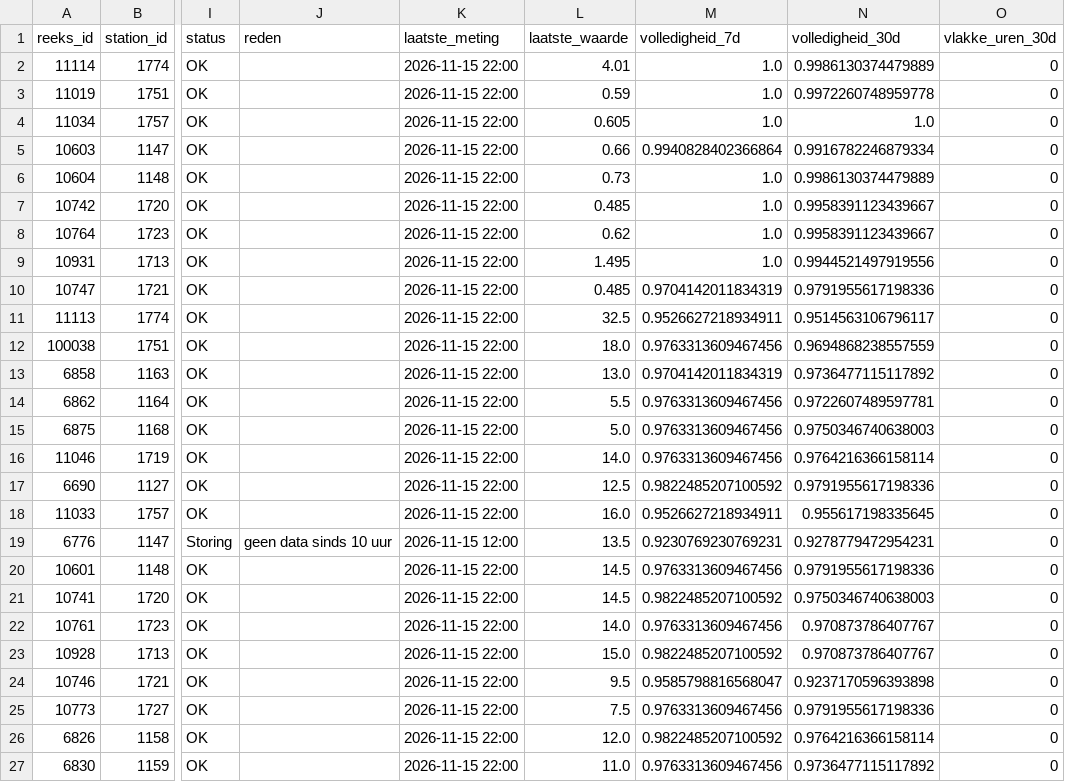
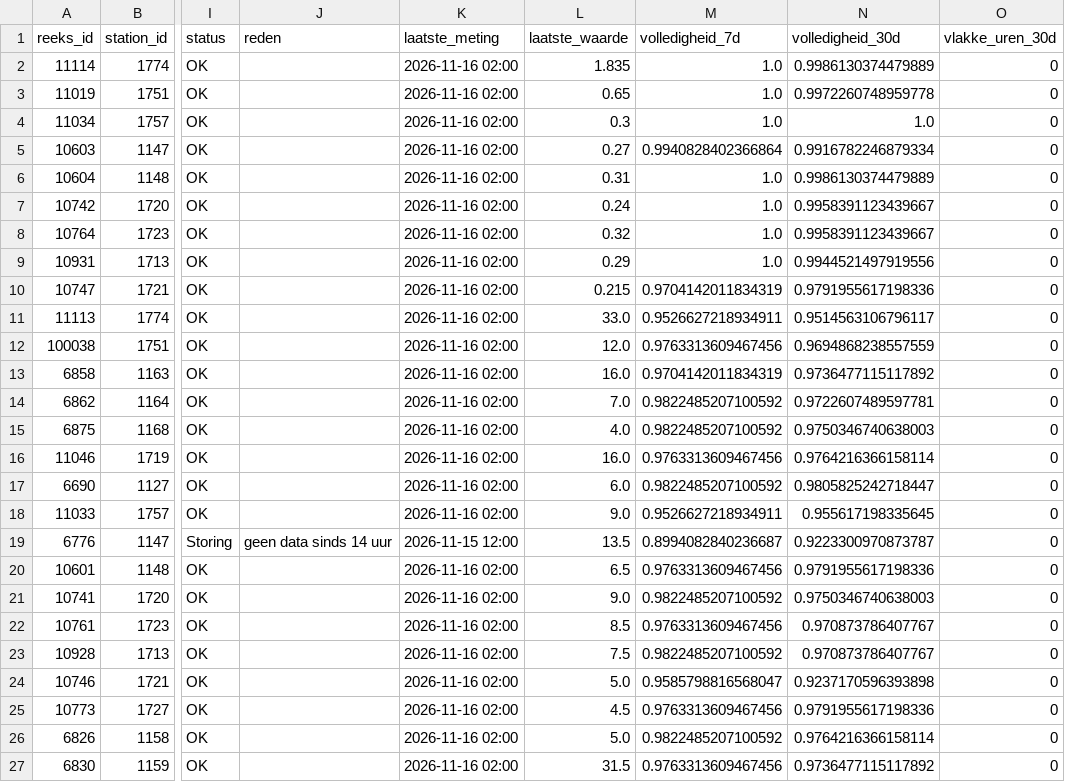
Before and after one commit to BadaninaAnna/luchtkwaliteit-antwerpen, a CSV file: data/powerbi/reeksen.csv, drawn as a sheet; only a part is shown, gaps mark what is left out; the diff covers the shown part only; the diff names each change by its address in the sheet, - before the commit and + after, or states it on an @@ line.

```diff
--- a/data/powerbi/reeksen.csv
+++ b/data/powerbi/reeksen.csv
-K2:K18 (laatste_meting): 2026-11-15 22:00
+K2:K18 (laatste_meting): 2026-11-16 02:00
-L2 (laatste_waarde): 4.01
+L2 (laatste_waarde): 1.835
-L3 (laatste_waarde): 0.59
+L3 (laatste_waarde): 0.65
-L4 (laatste_waarde): 0.605
+L4 (laatste_waarde): 0.3
-L5 (laatste_waarde): 0.66
+L5 (laatste_waarde): 0.27
-L6 (laatste_waarde): 0.73
+L6 (laatste_waarde): 0.31
-L7 (laatste_waarde): 0.485
+L7 (laatste_waarde): 0.24
-L8 (laatste_waarde): 0.62
+L8 (laatste_waarde): 0.32
-L9 (laatste_waarde): 1.495
+L9 (laatste_waarde): 0.29
-L10 (laatste_waarde): 0.485
+L10 (laatste_waarde): 0.215
-L11 (laatste_waarde): 32.5
+L11 (laatste_waarde): 33.0
-L12 (laatste_waarde): 18.0
+L12 (laatste_waarde): 12.0
-L13 (laatste_waarde): 13.0
+L13 (laatste_waarde): 16.0
-L14 (laatste_waarde): 5.5
+L14 (laatste_waarde): 7.0
-M14:M15 (volledigheid_7d): 0.9763313609467456
+M14:M15 (volledigheid_7d): 0.9822485207100592
-L15 (laatste_waarde): 5.0
+L15 (laatste_waarde): 4.0
-L16 (laatste_waarde): 14.0
+L16 (laatste_waarde): 16.0
-L17 (laatste_waarde): 12.5
+L17 (laatste_waarde): 6.0
-N17 (volledigheid_30d): 0.9791955617198336
+N17 (volledigheid_30d): 0.9805825242718447
-L18 (laatste_waarde): 16.0
+L18 (laatste_waarde): 9.0
-J19 (reden): geen data sinds 10 uur
+J19 (reden): geen data sinds 14 uur
-M19 (volledigheid_7d): 0.9230769230769231
+M19 (volledigheid_7d): 0.8994082840236687
-N19 (volledigheid_30d): 0.9278779472954231
+N19 (volledigheid_30d): 0.9223300970873787
-K20:K27 (laatste_meting): 2026-11-15 22:00
+K20:K27 (laatste_meting): 2026-11-16 02:00
-L20 (laatste_waarde): 14.5
+L20 (laatste_waarde): 6.5
-L21 (laatste_waarde): 14.5
+L21 (laatste_waarde): 9.0
-L22 (laatste_waarde): 14.0
+L22 (laatste_waarde): 8.5
-L23 (laatste_waarde): 15.0
+L23 (laatste_waarde): 7.5
-L24 (laatste_waarde): 9.5
+L24 (laatste_waarde): 5.0
-L25 (laatste_waarde): 7.5
+L25 (laatste_waarde): 4.5
-L26 (laatste_waarde): 12.0
+L26 (laatste_waarde): 5.0
-L27 (laatste_waarde): 11.0
+L27 (laatste_waarde): 31.5
```
Also changed, not shown: 113 edited cells elsewhere in this file, data/powerbi/jaarwaarden.csv, 4 other files.
